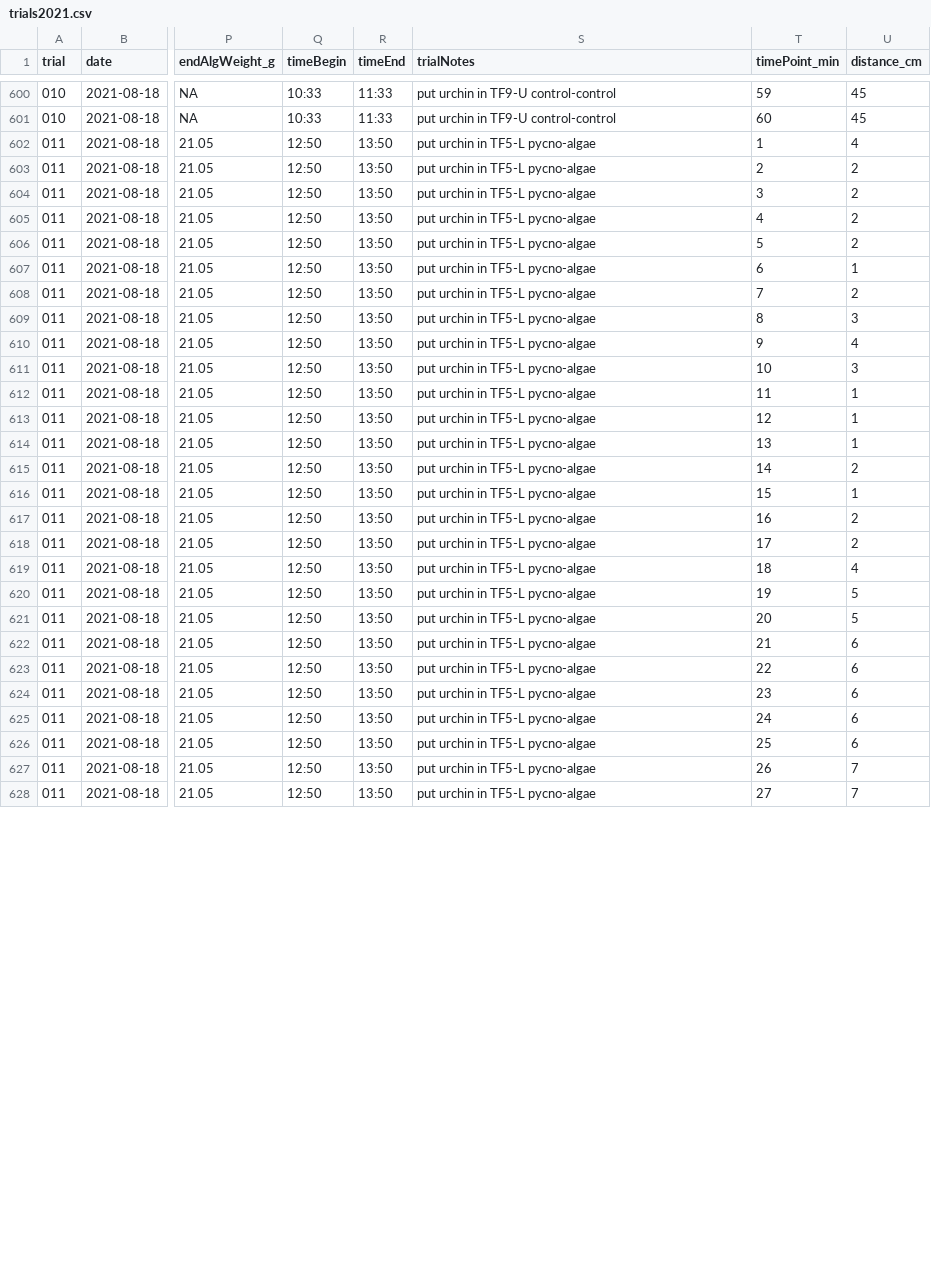
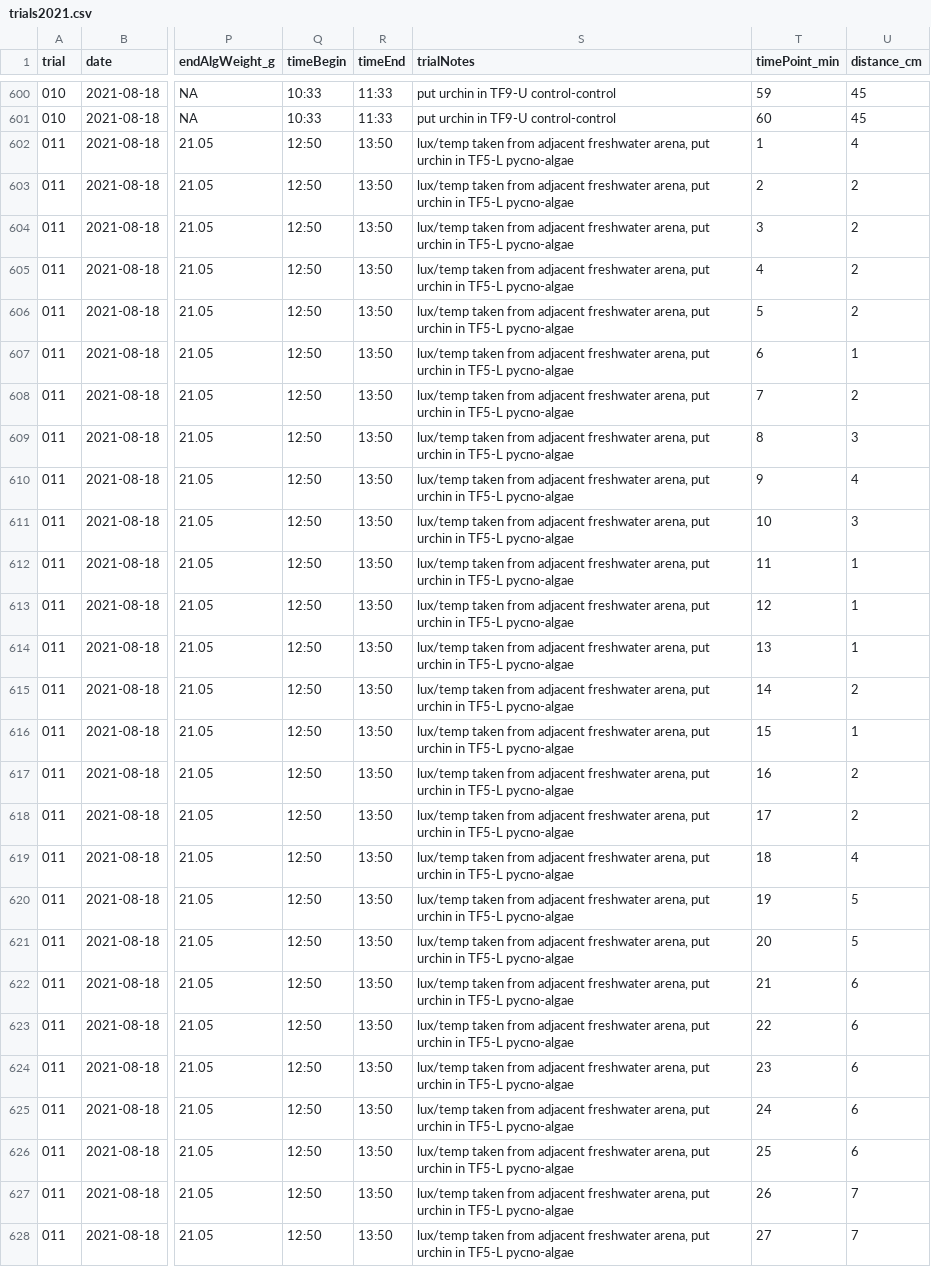
Before and after one commit to gravems/pycno-urchin, a CSV file: Data/2021/trials2021.csv, drawn as a sheet; only a part is shown, gaps mark what is left out; the diff covers the shown part only; the diff names each change by its address in the sheet, - before the commit and + after, or states it on an @@ line.

Commit message:
Updated notebook and added overlooked data note

```diff
--- a/Data/2021/trials2021.csv
+++ b/Data/2021/trials2021.csv
-S602:S628 (trialNotes): put urchin…
+S602:S628 (trialNotes): lux/temp taken from adjacent freshwater arena, put urchin…
```
Also changed, not shown: 33 edited cells elsewhere in this file, 1 other file.
